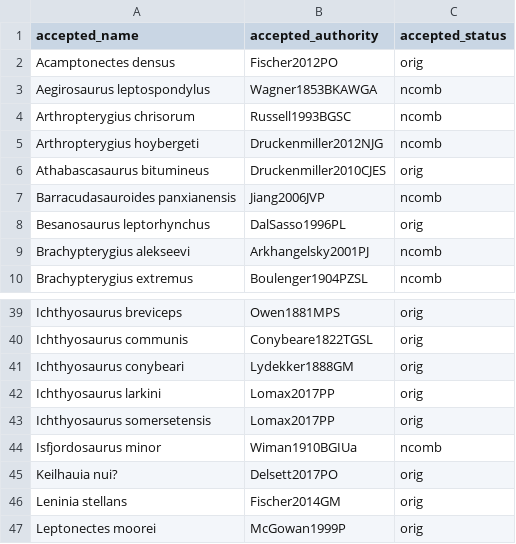
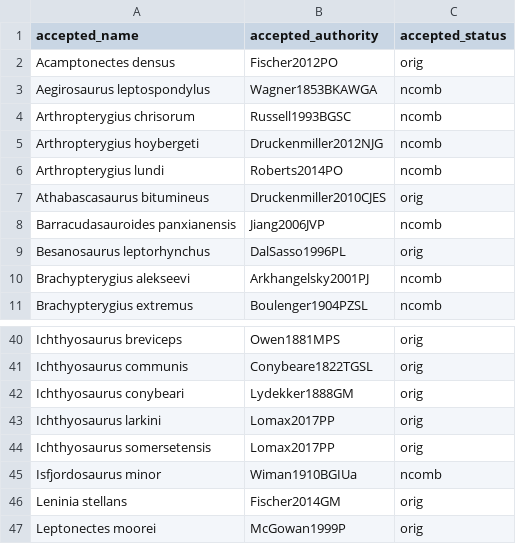
Before and after one commit to benjaminmoon/ichthyosaurs, a TSV file: ichthyosauromorph-taxonomy/ichthyosauromorph-species.tsv, drawn as a sheet; only a part is shown, gaps mark what is left out; removed rows and columns are numbered as before the commit, all else as after; the diff names each change by its address in the sheet, - before the commit and + after, or states it on an @@ line.

```diff
--- a/ichthyosauromorph-taxonomy/ichthyosauromorph-species.tsv
+++ b/ichthyosauromorph-taxonomy/ichthyosauromorph-species.tsv
+row 6: Arthropterygius lundi | Roberts2014PO | ncomb
-row 45: Keilhauia nui? | Delsett2017PO | orig
```
Also changed, not shown: ichthyosauromorph-taxonomy/ichthyosauromorph-synonymy.tsv, 6 other files.
